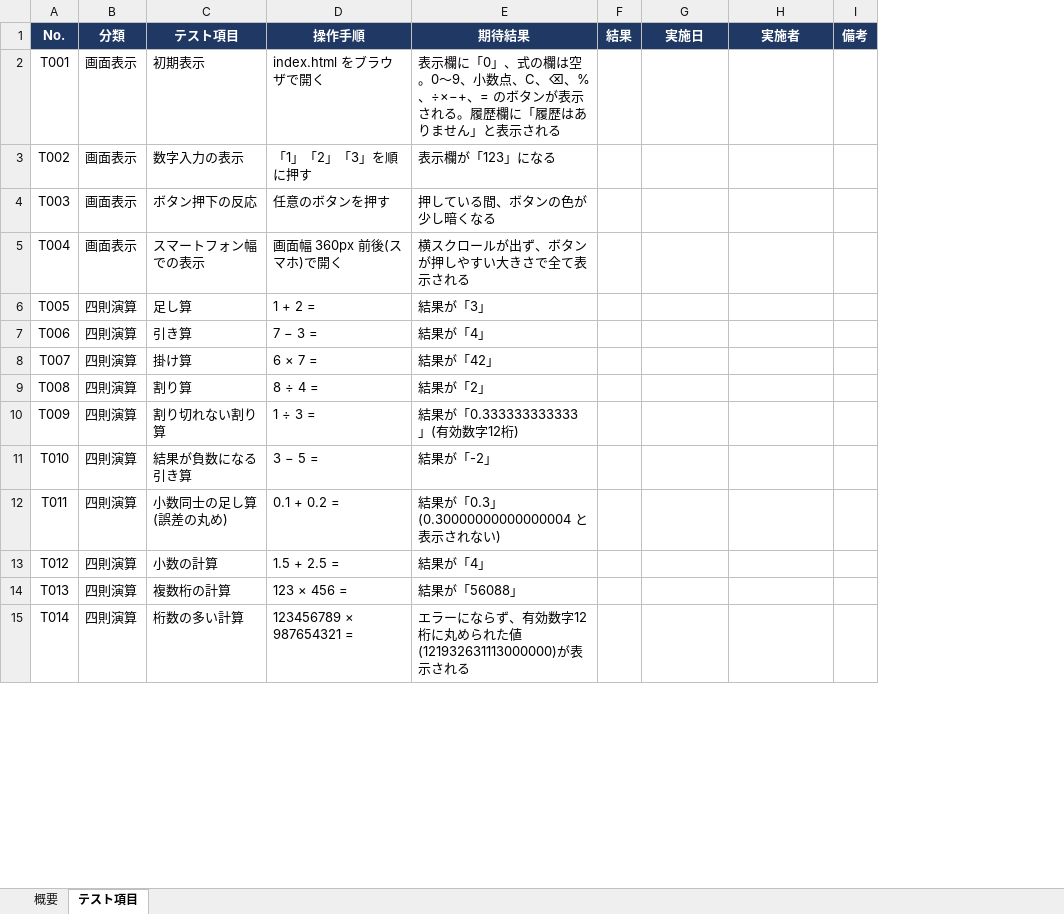
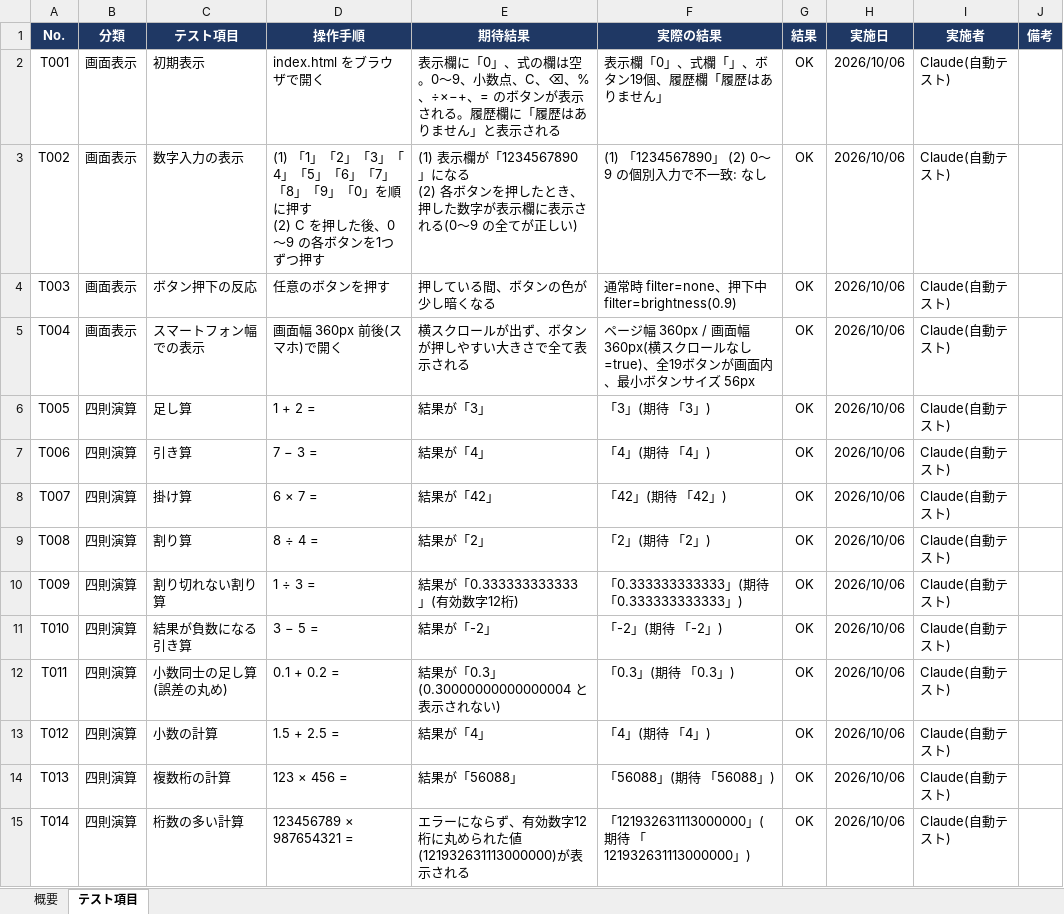
Before and after one commit to ken1-lang/try_claude, an Excel workbook: calculator_test_spec.xlsx, sheet テスト項目, drawn as a sheet; only a part is shown; values as stored, in another font and other column widths than the file's, no borders; charts and pictures and conditional formats not drawn; addresses are those after the commit; ↵ is a line break in a cell; the diff covers the shown part only; the diff names each change by its address in the sheet, - before the commit and + after, or states it on an @@ line.

```diff
--- a/calculator_test_spec.xlsx (sheet テスト項目)
+++ b/calculator_test_spec.xlsx (sheet テスト項目)
+column F (実際の結果), rows 2-15: 表示欄「0」、式欄「」、ボタン19個、履歴欄「履歴はありません」 | (1) 「1234567890」 (2) 0〜9 の個別入力で不一致: なし | 通常時 filter=none、押下中 filter=brightness(0.9) | ページ幅 360px / 画面幅 360px(横スクロールなし=true)、全19ボタンが画面内、最小ボタンサイズ 56px | 「3」(期待 「3」) | 「4」(期待 「4」) | 「42」(期待 「42」) | 「2」(期待 「2」) | 「0.333333333333」(期待 「0.333333333333」) | 「-2」(期待 「-2」) | 「0.3」(期待 「0.3」) | 「4」(期待 「4」) | 「56088」(期待 「56088」) | 「121932631113000000」(期待 「121932631113000000」)
-G2:G15 (結果): (empty)
+G2:G15 (結果): OK
-H2:H15 (実施日): (empty)
+H2:H15 (実施日): 2026/10/06
-I2:I15 (実施者): (empty)
+I2:I15 (実施者): Claude(自動テスト)
-D3 (操作手順): 「1」「2」「3」を順に押す
+D3 (操作手順): (1) 「1」「2」「3」「4」「5」「6」「7」「8」「9」「0」を順に押す ↵ (2) C を押した後、0〜9 の各ボタンを1つずつ押す
-E3 (期待結果): 表示欄が「123」になる
+E3 (期待結果): (1) 表示欄が「1234567890」になる ↵ (2) 各ボタンを押したとき、押した数字が表示欄に表示される(0〜9 の全てが正しい)
```
Also changed, not shown: 162 edited cells elsewhere in this sheet, sheet 概要, formulas that keep their value.
